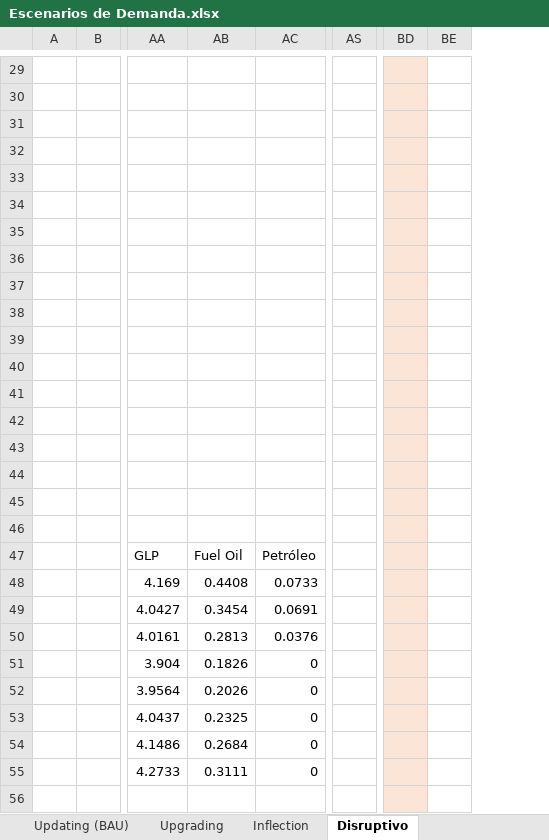
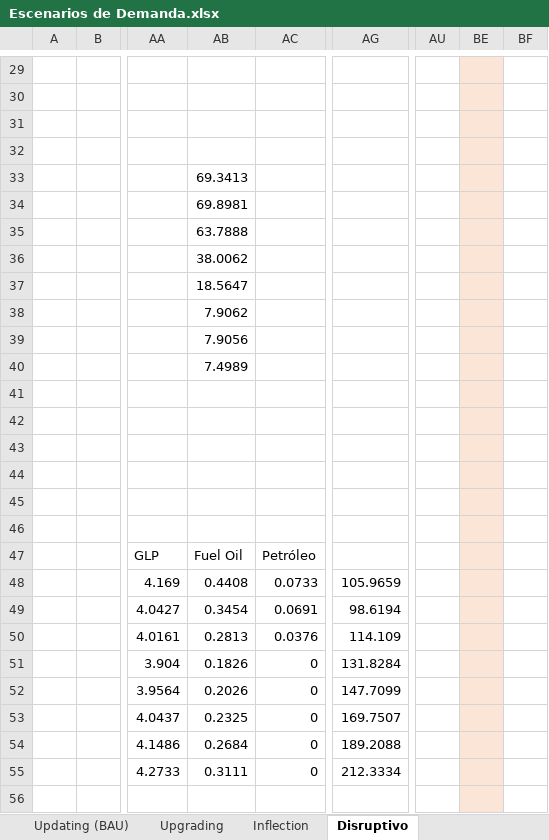
Before and after one commit to UIS-ECP/TIMES-UIS-v1-Nov, an Excel workbook: DataBases/Escenarios de Demanda.xlsx, sheet Disruptivo, drawn as a sheet; only a part is shown, gaps mark what is left out; values as stored, in another font and other column widths than the file's, no borders; removed rows and columns are numbered as before the commit, all else as after; the diff covers the shown part only; the diff names each change by its address in the sheet, - before the commit and + after, or states it on an @@ line.

```diff
--- a/DataBases/Escenarios de Demanda.xlsx (sheet Disruptivo)
+++ b/DataBases/Escenarios de Demanda.xlsx (sheet Disruptivo)
+column AG, rows 48-55: 105.9659 | 98.6194 | 114.109 | 131.8284 | 147.7099 | 169.7507 | 189.2088 | 212.3334
-column AS, empty
+column BF, empty
-AU29:AU56 fill: #FBE5D6
+AU29:AU56 fill: none
-BE29:BE56 fill: none
+BE29:BE56 fill: #FBE5D6
-AB33: (empty)
+AB33: 69.3413
-AB34: (empty)
+AB34: 69.8981
-AB35: (empty)
+AB35: 63.7888
-AB36: (empty)
+AB36: 38.0062
-AB37: (empty)
+AB37: 18.5647
-AB38: (empty)
+AB38: 7.9062
-AB39: (empty)
+AB39: 7.9056
-AB40: (empty)
+AB40: 7.4989
```
Also changed, not shown: 16 edited cells and cell formats elsewhere in this sheet, sheet Inflection, formulas that keep their value, VT_REG1_BAU.xlsx, 1 other file.
